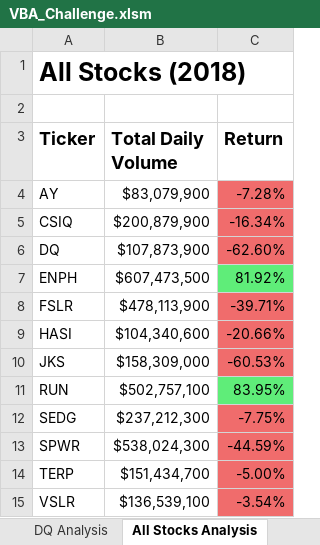
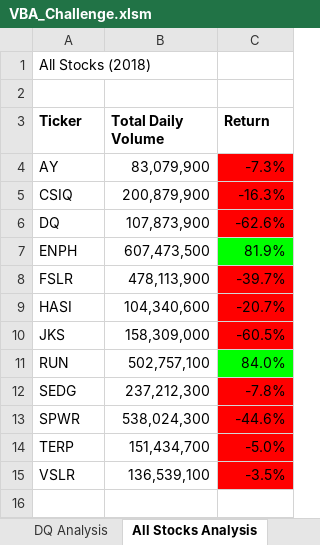
Before and after one commit to EmilyManchego-Stillwell/Stock-Analysis, an Excel workbook: VBA_Challenge.xlsm, sheet All Stocks Analysis, drawn as a sheet; values as stored, in another font and other column widths than the file's, no borders; charts and pictures not drawn; the diff names each change by its address in the sheet, - before the commit and + after, or states it on an @@ line.

Commit message:
Added a Refactored code macro for VBA Challenge

```diff
--- a/VBA_Challenge.xlsm (sheet All Stocks Analysis)
+++ b/VBA_Challenge.xlsm (sheet All Stocks Analysis)
@@ A1 text size: smaller, bold: on → off @@
@@ A3:C3 text size: smaller @@
-B4 (Total Daily Volume): $83,079,900
+B4 (Total Daily Volume): 83,079,900
-C4 (Return): -7.28%
+C4 (Return): -7.3%
-C4:C6 fill: #F06C6C
+C4:C6 fill: #FF0000
-B5 (Total Daily Volume): $200,879,900
+B5 (Total Daily Volume): 200,879,900
-C5 (Return): -16.34%
+C5 (Return): -16.3%
-B6 (Total Daily Volume): $107,873,900
+B6 (Total Daily Volume): 107,873,900
-C6 (Return): -62.60%
+C6 (Return): -62.6%
-B7 (Total Daily Volume): $607,473,500
+B7 (Total Daily Volume): 607,473,500
-C7 (Return): 81.92%
+C7 (Return): 81.9%
-C7 fill: #5FED79
+C7 fill: #00FF00
-B8 (Total Daily Volume): $478,113,900
+B8 (Total Daily Volume): 478,113,900
-C8 (Return): -39.71%
+C8 (Return): -39.7%
-C8:C10 fill: #F06C6C
+C8:C10 fill: #FF0000
-B9 (Total Daily Volume): $104,340,600
+B9 (Total Daily Volume): 104,340,600
-C9 (Return): -20.66%
+C9 (Return): -20.7%
-B10 (Total Daily Volume): $158,309,000
+B10 (Total Daily Volume): 158,309,000
-C10 (Return): -60.53%
+C10 (Return): -60.5%
-B11 (Total Daily Volume): $502,757,100
+B11 (Total Daily Volume): 502,757,100
-C11 (Return): 83.95%
+C11 (Return): 84.0%
-C11 fill: #5FED79
+C11 fill: #00FF00
-B12 (Total Daily Volume): $237,212,300
+B12 (Total Daily Volume): 237,212,300
-C12 (Return): -7.75%
+C12 (Return): -7.8%
-C12:C15 fill: #F06C6C
+C12:C15 fill: #FF0000
-B13 (Total Daily Volume): $538,024,300
+B13 (Total Daily Volume): 538,024,300
-C13 (Return): -44.59%
+C13 (Return): -44.6%
-B14 (Total Daily Volume): $151,434,700
+B14 (Total Daily Volume): 151,434,700
-C14 (Return): -5.00%
+C14 (Return): -5.0%
-B15 (Total Daily Volume): $136,539,100
+B15 (Total Daily Volume): 136,539,100
-C15 (Return): -3.54%
+C15 (Return): -3.5%
```
Also changed, not shown: charts or pictures.
